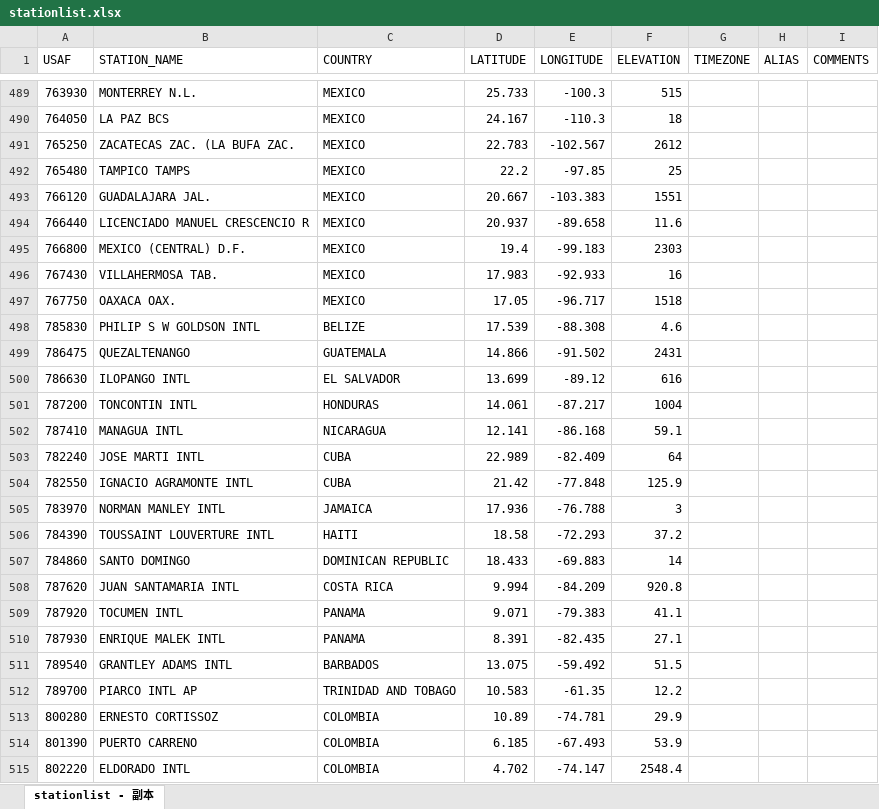
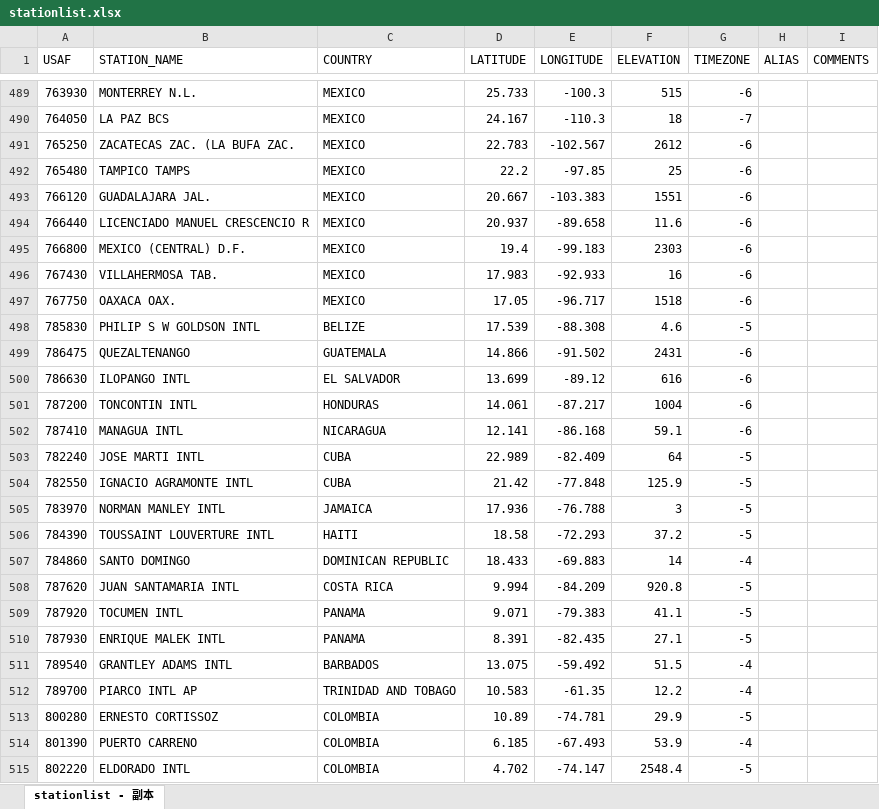
Before and after one commit to daya000/weatherplayer, an Excel workbook: stationlist.xlsx, sheet stationlist - 副本, drawn as a sheet; only a part is shown, gaps mark what is left out; values as stored, in another font and other column widths than the file's, no borders; the diff covers the shown part only; the diff names each change by its address in the sheet, - before the commit and + after, or states it on an @@ line.

```diff
--- a/stationlist.xlsx (sheet stationlist - 副本)
+++ b/stationlist.xlsx (sheet stationlist - 副本)
-G489 (TIMEZONE): (empty)
+G489 (TIMEZONE): -6
-G490 (TIMEZONE): (empty)
+G490 (TIMEZONE): -7
-G491:G497 (TIMEZONE): (empty)
+G491:G497 (TIMEZONE): -6
-G498 (TIMEZONE): (empty)
+G498 (TIMEZONE): -5
-G499:G502 (TIMEZONE): (empty)
+G499:G502 (TIMEZONE): -6
-G503:G506 (TIMEZONE): (empty)
+G503:G506 (TIMEZONE): -5
-G507 (TIMEZONE): (empty)
+G507 (TIMEZONE): -4
-G508:G510 (TIMEZONE): (empty)
+G508:G510 (TIMEZONE): -5
-G511:G512 (TIMEZONE): (empty)
+G511:G512 (TIMEZONE): -4
-G513 (TIMEZONE): (empty)
+G513 (TIMEZONE): -5
-G514 (TIMEZONE): (empty)
+G514 (TIMEZONE): -4
-G515 (TIMEZONE): (empty)
+G515 (TIMEZONE): -5
```
Also changed, not shown: 564 edited cells elsewhere in this sheet, 1 other file.
